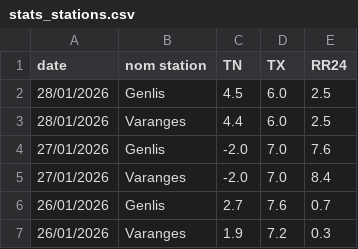
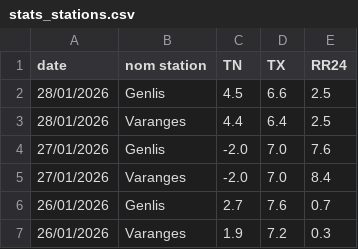
Before and after one commit to JojoKermit/netatmo-data-archive, a CSV file: stats_stations.csv, drawn as a sheet; only a part is shown.

```diff
--- a/stats_stations.csv
+++ b/stats_stations.csv
@@ -1,4 +1,4 @@
 date,nom station,TN,TX,RR24
-28/01/2026,Genlis,4.5,6.0,2.5
-28/01/2026,Varanges,4.4,6.0,2.5
+28/01/2026,Genlis,4.5,6.6,2.5
+28/01/2026,Varanges,4.4,6.4,2.5
 27/01/2026,Genlis,-2.0,7.0,7.6
```
Also changed, not shown: historique.csv.
